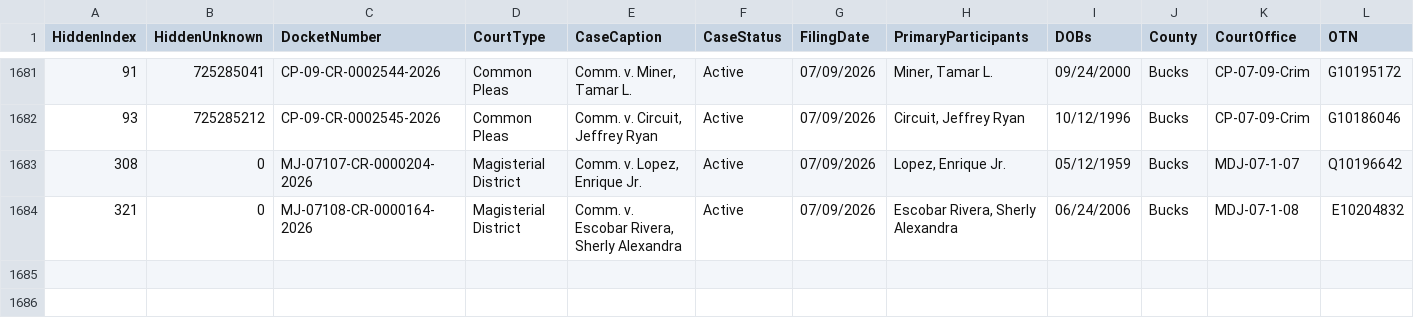
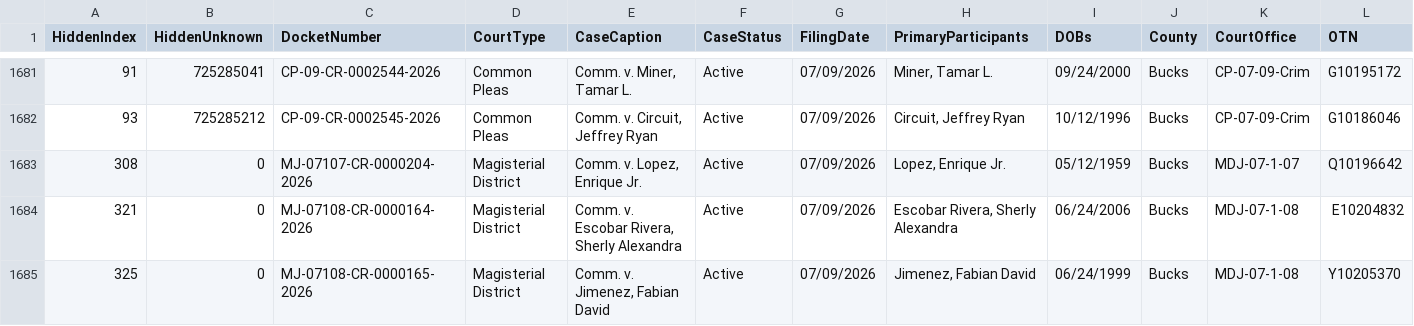
Before and after one commit to CUlleryUSATRepos/BucksCriminalUJSScrapeRepo, a CSV file: ujs_criminal_bucks.csv, drawn as a sheet; only a part is shown, gaps mark what is left out; rows hold the shown columns only; the diff names each change by its address in the sheet, - before the commit and + after, or states it on an @@ line.

```diff
--- a/ujs_criminal_bucks.csv
+++ b/ujs_criminal_bucks.csv
+row 1685: 325 | 0 | MJ-07108-CR-0000165-2026 | Magisterial District | Comm. v. Jimenez, Fabian David | Active | 07/09/2026 | Jimenez, Fabian David | 06/24/1999 | Bucks | MDJ-07-1-08 | Y10205370
```
Also changed, not shown: docs/data/ujs_criminal_bucks.csv.
